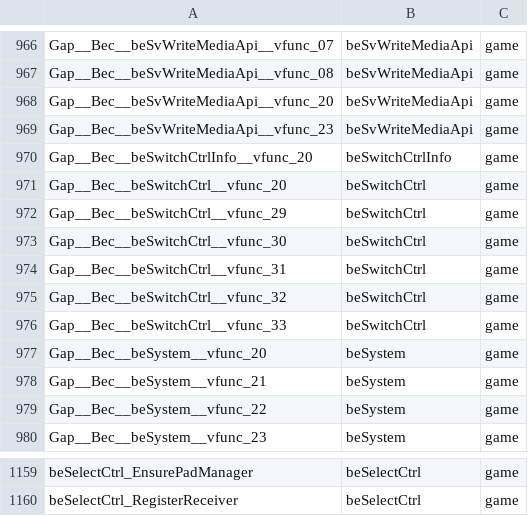
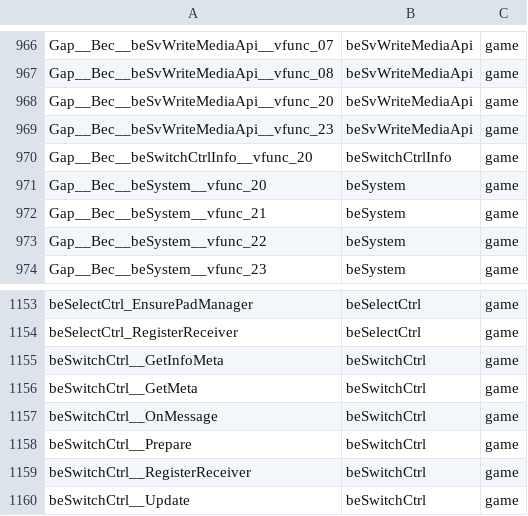
Before and after one commit to crashbashash/DW4_Decomp, a TSV file: config/typed-scope.tsv, drawn as a sheet; only a part is shown, gaps mark what is left out; removed rows and columns are numbered as before the commit, all else as after; the diff names each change by its address in the sheet, - before the commit and + after, or states it on an @@ line.

```diff
--- a/config/typed-scope.tsv
+++ b/config/typed-scope.tsv
-row 971: Gap__Bec__beSwitchCtrl__vfunc_20 | beSwitchCtrl | game
-row 972: Gap__Bec__beSwitchCtrl__vfunc_29 | beSwitchCtrl | game
-row 973: Gap__Bec__beSwitchCtrl__vfunc_30 | beSwitchCtrl | game
-row 974: Gap__Bec__beSwitchCtrl__vfunc_31 | beSwitchCtrl | game
-row 975: Gap__Bec__beSwitchCtrl__vfunc_32 | beSwitchCtrl | game
-row 976: Gap__Bec__beSwitchCtrl__vfunc_33 | beSwitchCtrl | game
+row 1155: beSwitchCtrl__GetInfoMeta | beSwitchCtrl | game
+row 1156: beSwitchCtrl__GetMeta | beSwitchCtrl | game
+row 1157: beSwitchCtrl__OnMessage | beSwitchCtrl | game
+row 1158: beSwitchCtrl__Prepare | beSwitchCtrl | game
+row 1159: beSwitchCtrl__RegisterReceiver | beSwitchCtrl | game
+row 1160: beSwitchCtrl__Update | beSwitchCtrl | game
```
Also changed, not shown: config/SLUS-20836/data-names.tsv, 10 other files.
